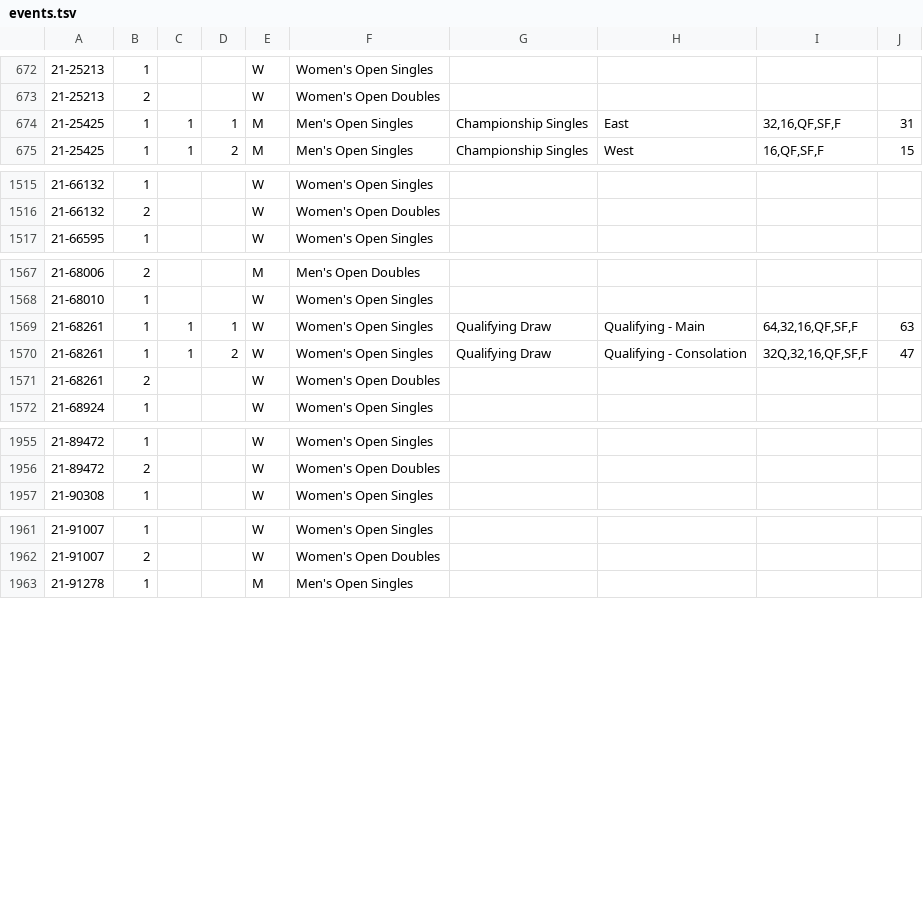
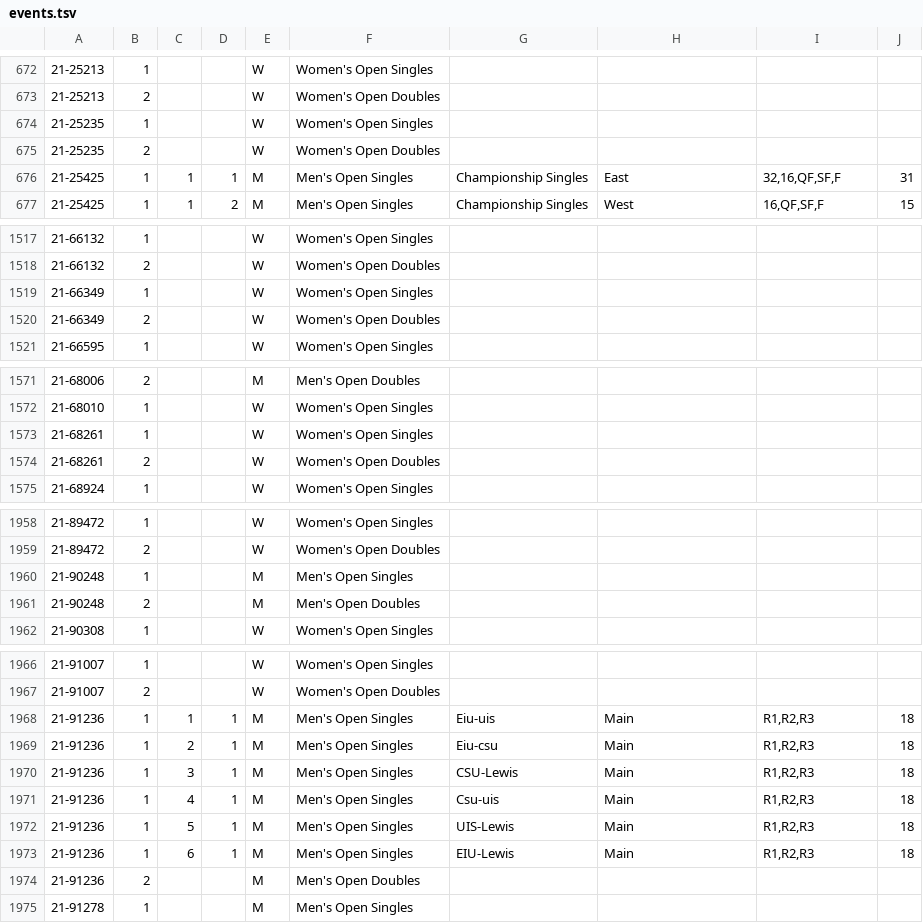
Before and after one commit to slam10s/college-data, a TSV file: 2021-22/events.tsv, drawn as a sheet; only a part is shown, gaps mark what is left out; removed rows and columns are numbered as before the commit, all else as after; the diff covers the shown part only; the diff names each change by its address in the sheet, - before the commit and + after, or states it on an @@ line.

```diff
--- a/2021-22/events.tsv
+++ b/2021-22/events.tsv
+row 674: 21-25235 | 1 |  |  | W | Women's Open Singles
+row 675: 21-25235 | 2 |  |  | W | Women's Open Doubles
+row 1519: 21-66349 | 1 |  |  | W | Women's Open Singles
+row 1520: 21-66349 | 2 |  |  | W | Women's Open Doubles
-C1573: 1
+C1573: (empty)
-D1573: 1
+D1573: (empty)
-G1573: Qualifying Draw
+G1573: (empty)
-H1573: Qualifying - Main
+H1573: (empty)
-I1573: 64,32,16,QF,SF,F
+I1573: (empty)
-J1573: 63
+J1573: (empty)
-row 1570: 21-68261 | 1 | 1 | 2 | W | Women's Open Singles | Qualifying Draw | Qualifying - Consolation | 32Q,32,16,QF,SF,F | 47
+row 1960: 21-90248 | 1 |  |  | M | Men's Open Singles
+row 1961: 21-90248 | 2 |  |  | M | Men's Open Doubles
+row 1968: 21-91236 | 1 | 1 | 1 | M | Men's Open Singles | Eiu-uis | Main | R1,R2,R3 | 18
+row 1969: 21-91236 | 1 | 2 | 1 | M | Men's Open Singles | Eiu-csu | Main | R1,R2,R3 | 18
+row 1970: 21-91236 | 1 | 3 | 1 | M | Men's Open Singles | CSU-Lewis | Main | R1,R2,R3 | 18
+row 1971: 21-91236 | 1 | 4 | 1 | M | Men's Open Singles | Csu-uis | Main | R1,R2,R3 | 18
+row 1972: 21-91236 | 1 | 5 | 1 | M | Men's Open Singles | UIS-Lewis | Main | R1,R2,R3 | 18
+row 1973: 21-91236 | 1 | 6 | 1 | M | Men's Open Singles | EIU-Lewis | Main | R1,R2,R3 | 18
+row 1974: 21-91236 | 2 |  |  | M | Men's Open Doubles
```
Also changed, not shown: 7 edited cells elsewhere in this file, 2021-22/men-singles.tsv, 2021-22/tournaments.tsv, 3 other files.
